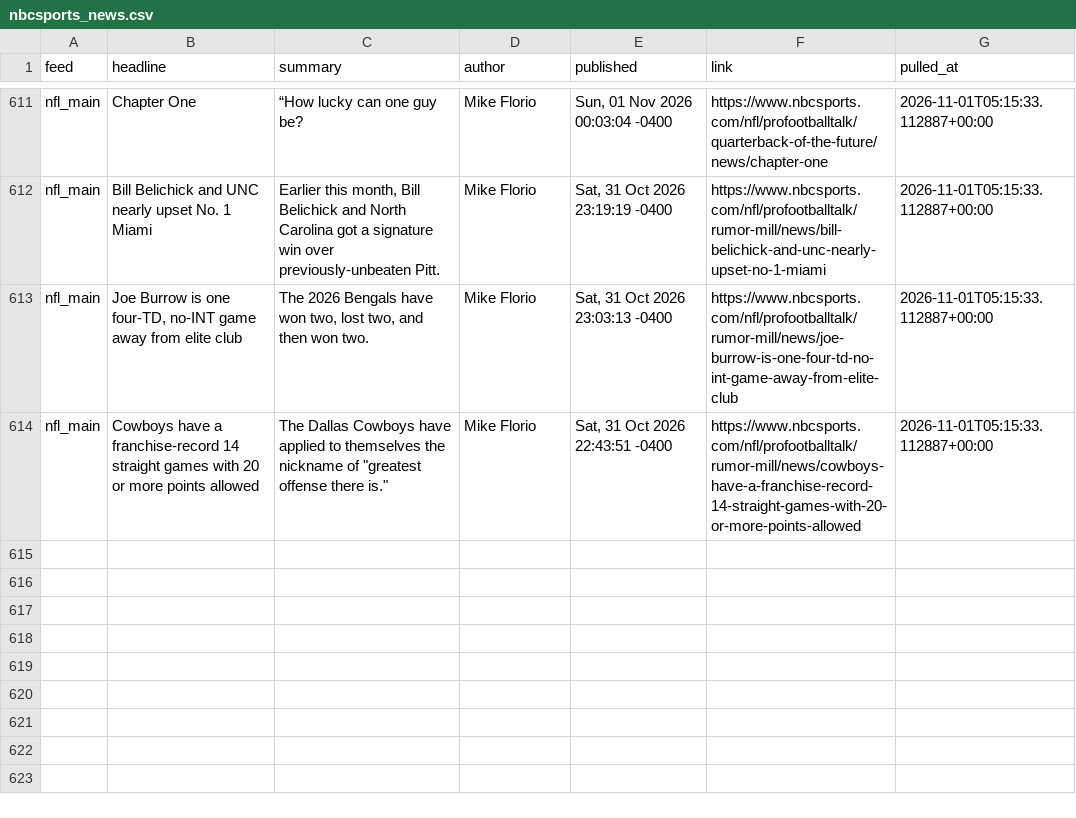
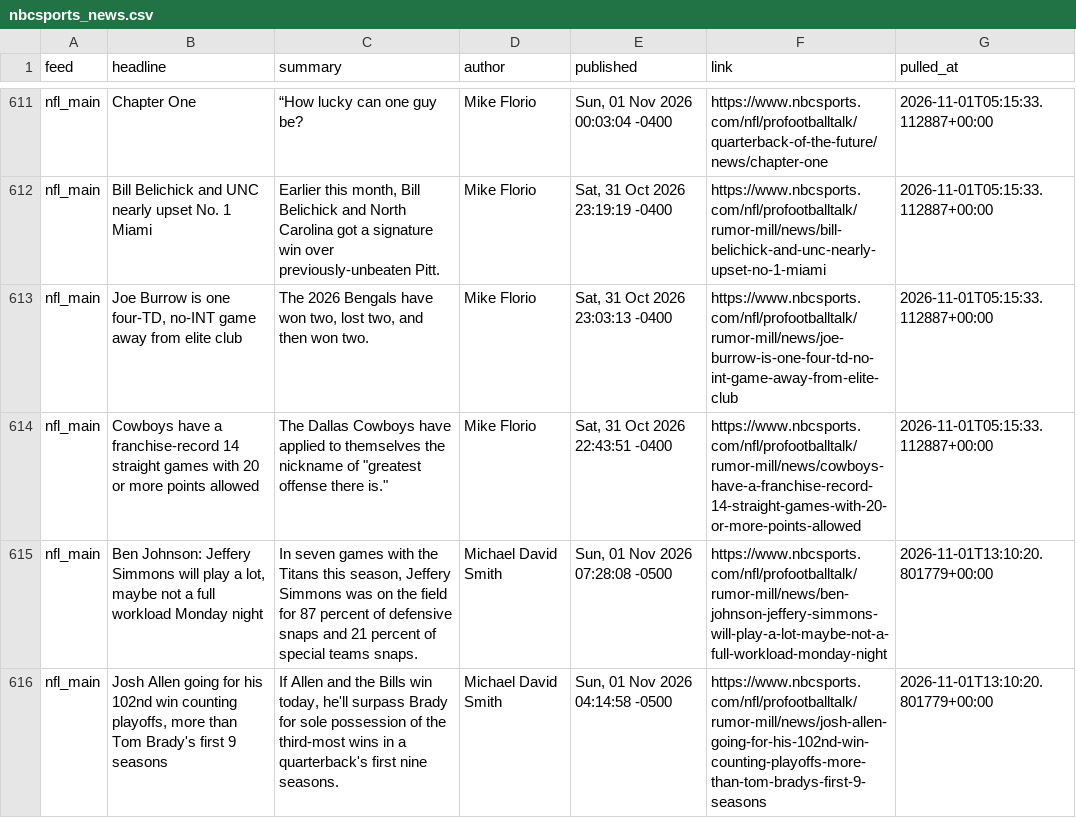
Before and after one commit to alexanderseaney-sketch/ParlayModel, a CSV file: data/raw/nbcsports_news.csv, drawn as a sheet; only a part is shown, gaps mark what is left out.

```diff
--- a/data/raw/nbcsports_news.csv
+++ b/data/raw/nbcsports_news.csv
@@ -614 +614,3 @@ nfl_main,"Joe Burrow is one four-TD, no-INT game away from elite club","The 2026
 nfl_main,Cowboys have a franchise-record 14 straight games with 20 or more points allowed,"The Dallas Cowboys have applied to themselves the nickname of ""greatest offense there is.""",Mike Florio,"Sat, 31 Oct 2026 22:43:51 -0400",https://www.nbcsports.com/nfl/profootballtalk/rumor-mill/news/cowboys-have-a-franchise-record-14-straight-games-with-20-or-more-points-allowed,2026-11-01T05:15:33.112887+00:00
+nfl_main,"Ben Johnson: Jeffery Simmons will play a lot, maybe not a full workload Monday night","In seven games with the Titans this season, Jeffery Simmons was on the field for 87 percent of defensive snaps and 21 percent of special teams snaps.",Michael David Smith,"Sun, 01 Nov 2026 07:28:08 -0500",https://www.nbcsports.com/nfl/profootballtalk/rumor-mill/news/ben-johnson-jeffery-simmons-will-play-a-lot-maybe-not-a-full-workload-monday-night,2026-11-01T13:10:20.801779+00:00
+nfl_main,"Josh Allen going for his 102nd win counting playoffs, more than Tom Brady's first 9 seasons","If Allen and the Bills win today, he'll surpass Brady for sole possession of the third-most wins in a quarterback's first nine seasons.",Michael David Smith,"Sun, 01 Nov 2026 04:14:58 -0500",https://www.nbcsports.com/nfl/profootballtalk/rumor-mill/news/josh-allen-going-for-his-102nd-win-counting-playoffs-more-than-tom-bradys-first-9-seasons,2026-11-01T13:10:20.801779+00:00
```
Also changed, not shown: data/raw/coaching_staff.csv, data/raw/nfl_rosters.csv, 12 other files.
